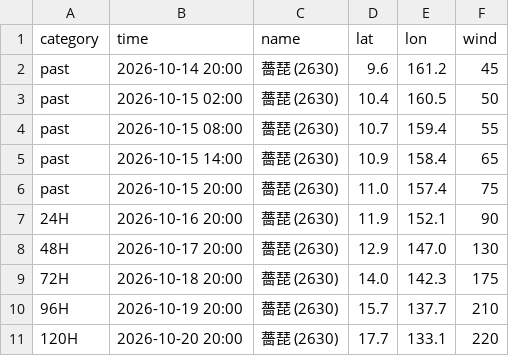
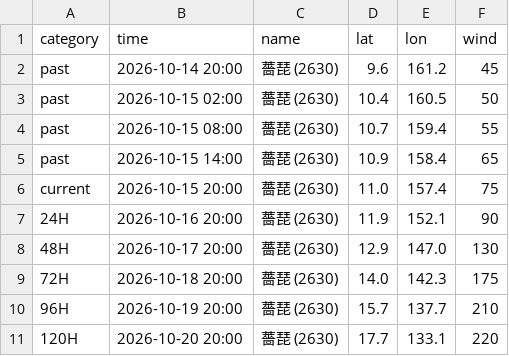
Before and after one commit to macaosso/MSSO, a CSV file: TCdata/A.csv, drawn as a sheet.

Commit message:
Update A.csv

```diff
--- a/TCdata/A.csv
+++ b/TCdata/A.csv
@@ -5,3 +5,3 @@ past,2026-10-15 08:00,薔琵 (2630),10.7,159.4,55
 past,2026-10-15 14:00,薔琵 (2630),10.9,158.4,65
-past,2026-10-15 20:00,薔琵 (2630),11.0,157.4,75
+current,2026-10-15 20:00,薔琵 (2630),11.0,157.4,75
 24H,2026-10-16 20:00,薔琵 (2630),11.9,152.1,90
```
